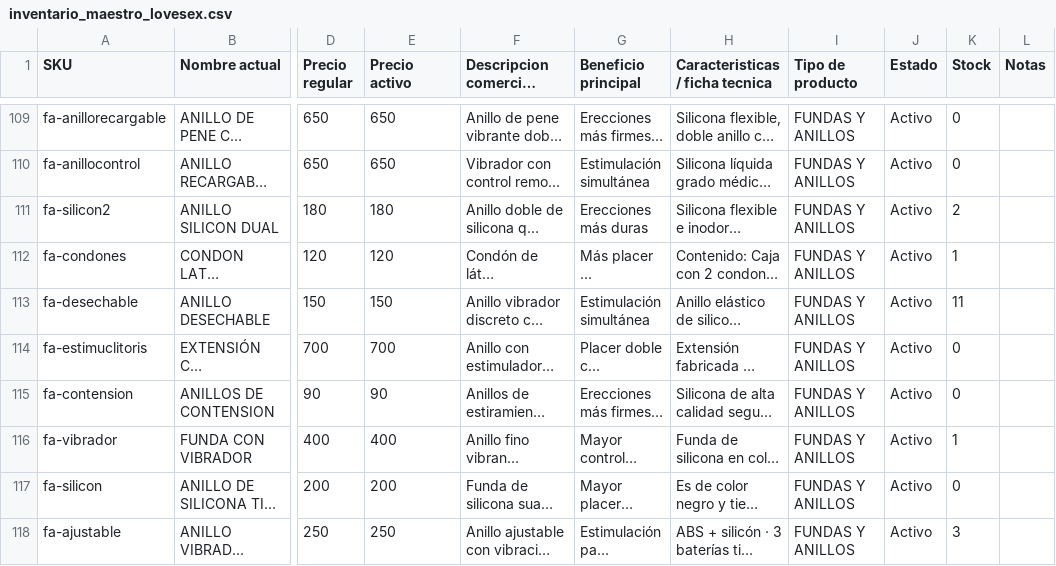
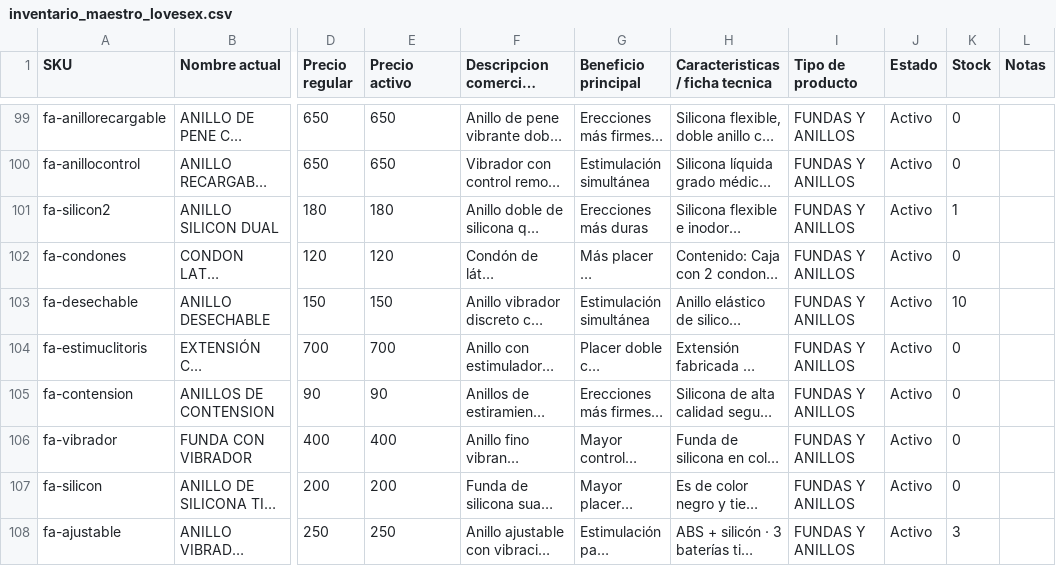
Before and after one commit to AlfredoLopezPedroza/tienda-lovesex, a CSV file: base-de-datos/inventario_maestro_lovesex.csv, drawn as a sheet; only a part is shown, gaps mark what is left out; long unchanged cells end in …; addresses are those after the commit; the diff covers the shown part only; the diff names each change by its address in the sheet, - before the commit and + after, or states it on an @@ line.

```diff
--- a/base-de-datos/inventario_maestro_lovesex.csv
+++ b/base-de-datos/inventario_maestro_lovesex.csv
-K101 (Stock): 2
+K101 (Stock): 1
-K102 (Stock): 1
+K102 (Stock): 0
-K103 (Stock): 11
+K103 (Stock): 10
-K106 (Stock): 1
+K106 (Stock): 0
```
Also changed, not shown: 3 added rows, 19 removed rows and 90 edited cells elsewhere in this file, 38 other files.
